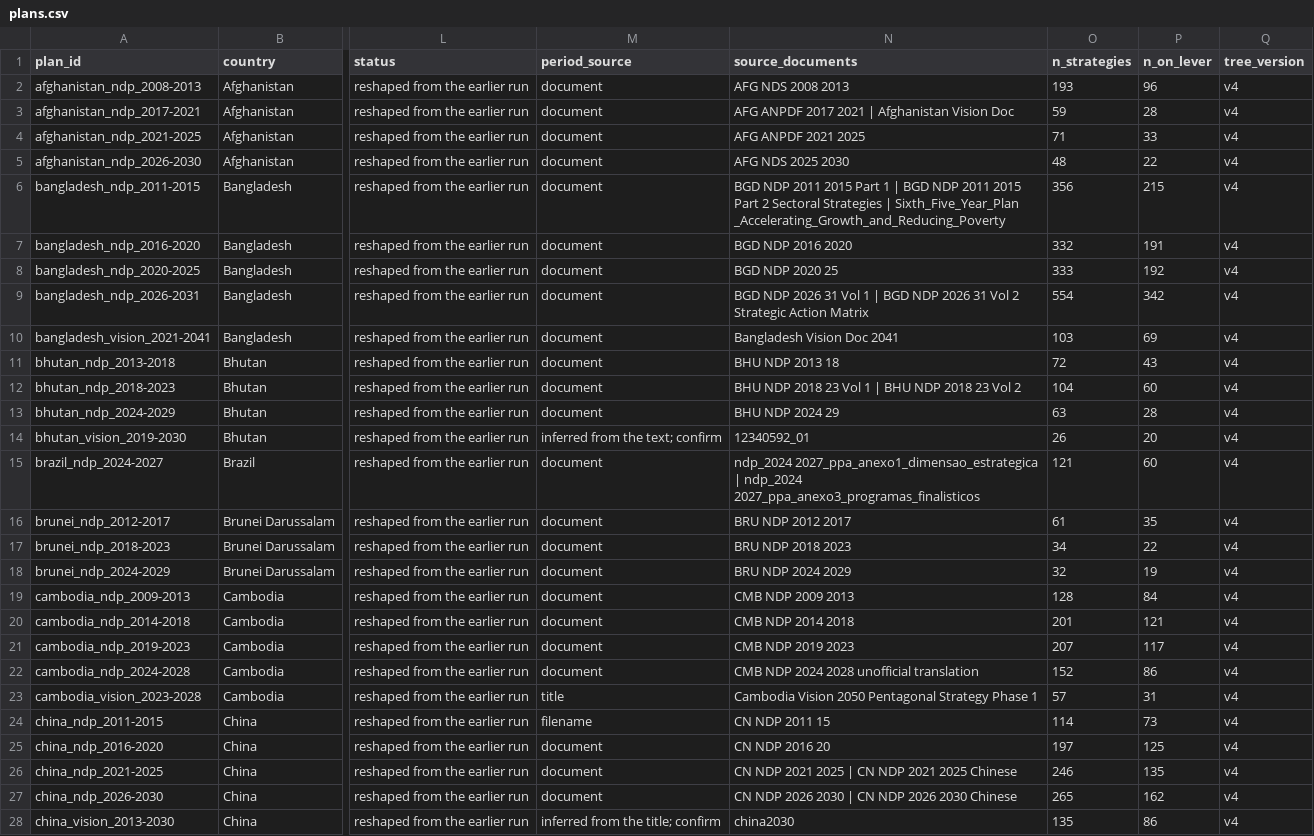
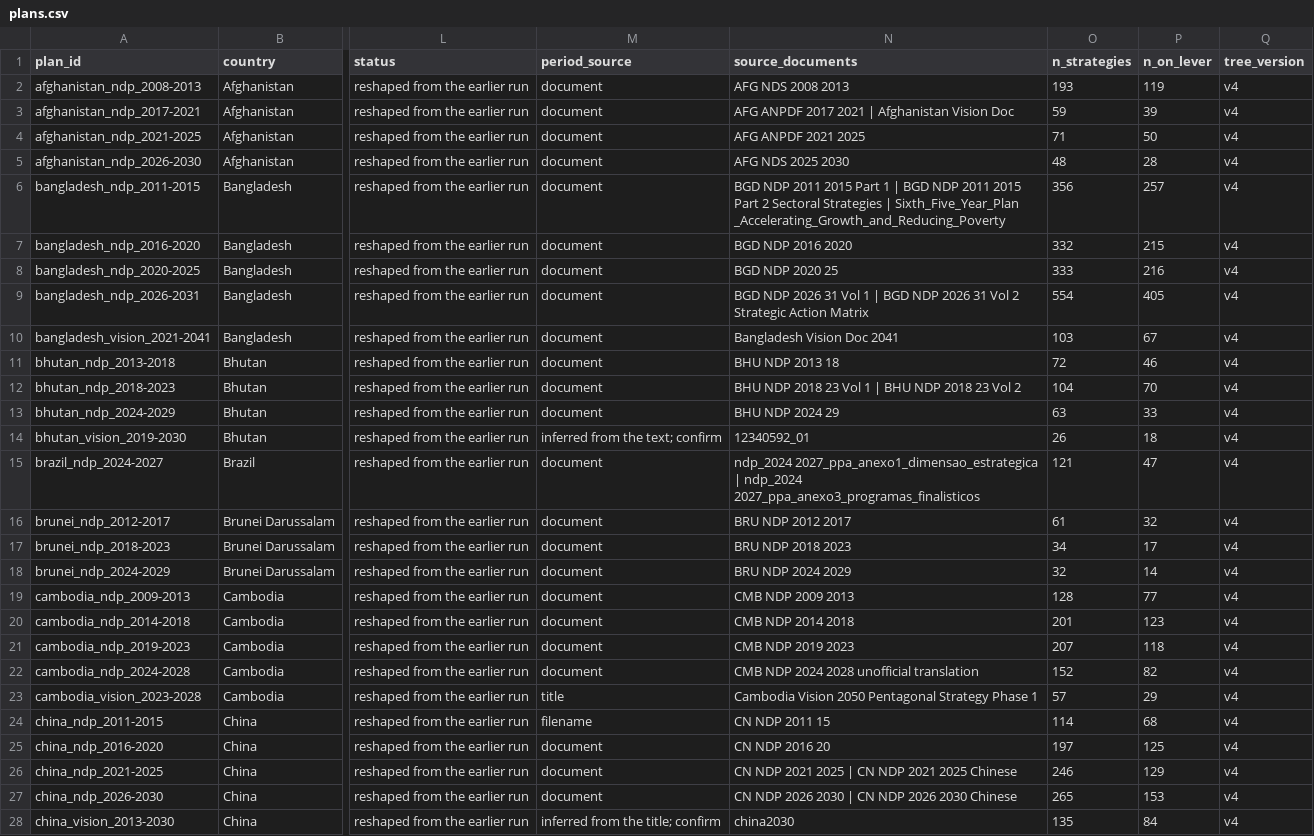
Before and after one commit to SebPasha/PVII_Golden_Response_Tree, a CSV file: tree/v4/poc/plans.csv, drawn as a sheet; only a part is shown, gaps mark what is left out; the diff covers the shown part only; the diff names each change by its address in the sheet, - before the commit and + after, or states it on an @@ line.

```diff
--- a/tree/v4/poc/plans.csv
+++ b/tree/v4/poc/plans.csv
-P2 (n_on_lever): 96
+P2 (n_on_lever): 119
-P3 (n_on_lever): 28
+P3 (n_on_lever): 39
-P4 (n_on_lever): 33
+P4 (n_on_lever): 50
-P5 (n_on_lever): 22
+P5 (n_on_lever): 28
-P6 (n_on_lever): 215
+P6 (n_on_lever): 257
-P7 (n_on_lever): 191
+P7 (n_on_lever): 215
-P8 (n_on_lever): 192
+P8 (n_on_lever): 216
-P9 (n_on_lever): 342
+P9 (n_on_lever): 405
-P10 (n_on_lever): 69
+P10 (n_on_lever): 67
-P11 (n_on_lever): 43
+P11 (n_on_lever): 46
-P12 (n_on_lever): 60
+P12 (n_on_lever): 70
-P13 (n_on_lever): 28
+P13 (n_on_lever): 33
-P14 (n_on_lever): 20
+P14 (n_on_lever): 18
-P15 (n_on_lever): 60
+P15 (n_on_lever): 47
-P16 (n_on_lever): 35
+P16 (n_on_lever): 32
-P17 (n_on_lever): 22
+P17 (n_on_lever): 17
-P18 (n_on_lever): 19
+P18 (n_on_lever): 14
-P19 (n_on_lever): 84
+P19 (n_on_lever): 77
-P20 (n_on_lever): 121
+P20 (n_on_lever): 123
-P21 (n_on_lever): 117
+P21 (n_on_lever): 118
-P22 (n_on_lever): 86
+P22 (n_on_lever): 82
-P23 (n_on_lever): 31
+P23 (n_on_lever): 29
-P24 (n_on_lever): 73
+P24 (n_on_lever): 68
-P26 (n_on_lever): 135
+P26 (n_on_lever): 129
-P27 (n_on_lever): 162
+P27 (n_on_lever): 153
-P28 (n_on_lever): 86
+P28 (n_on_lever): 84
```
Also changed, not shown: 78 edited cells elsewhere in this file, tree/v4/poc/placement_summary.csv.
